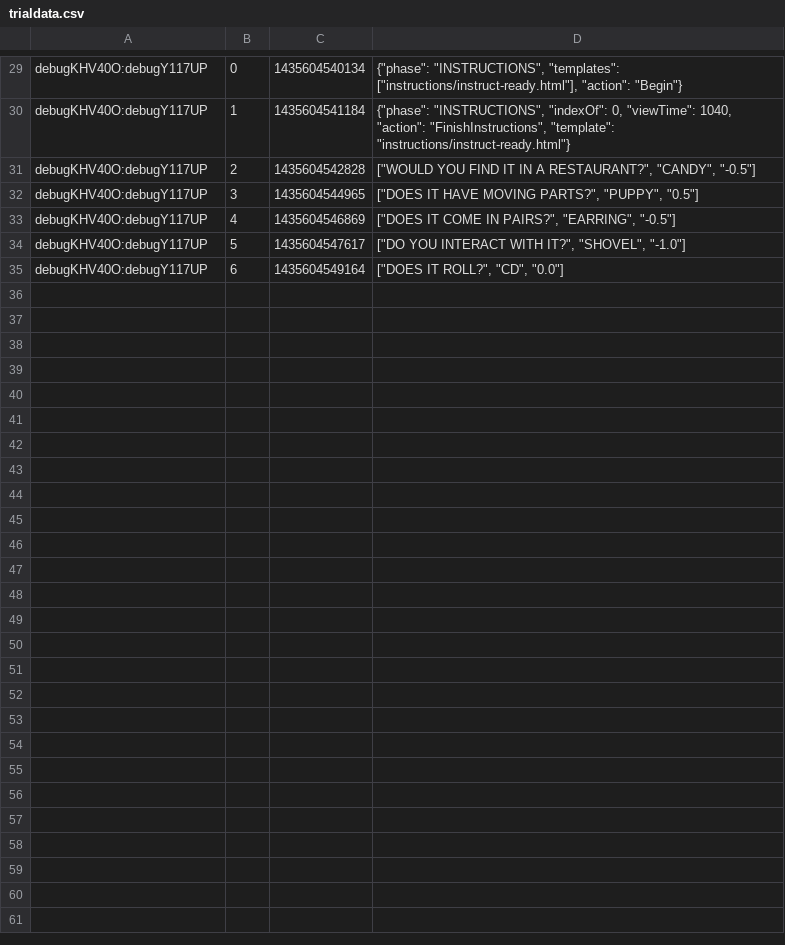
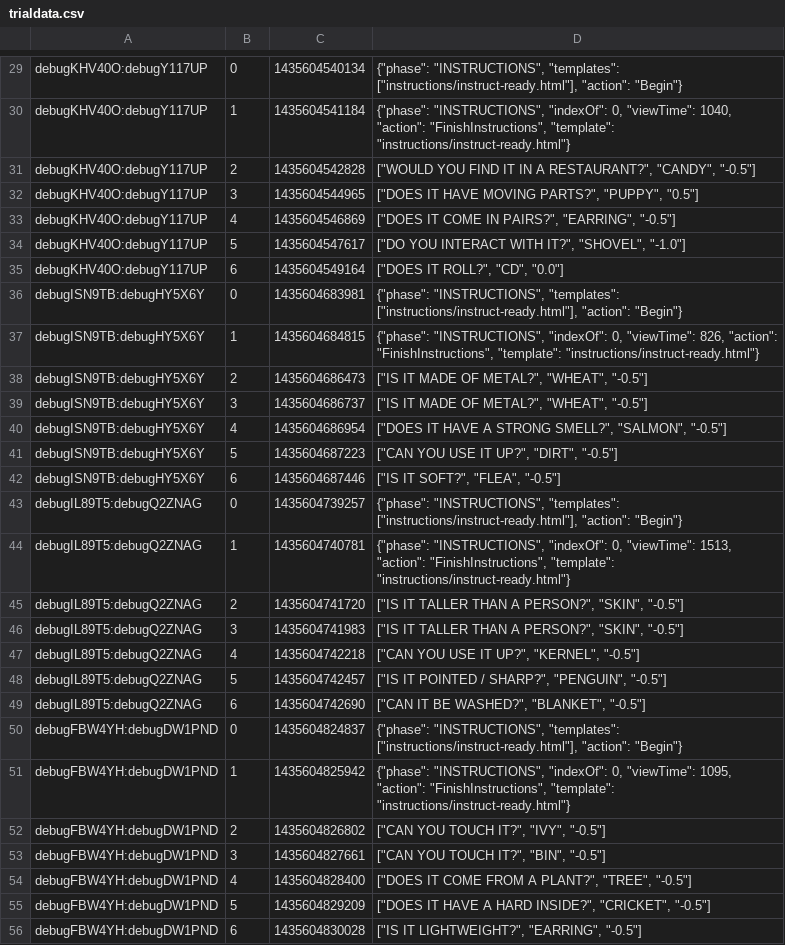
Before and after one commit to alexander-cohen/psiturk-questionasker, a CSV file: trialdata.csv, drawn as a sheet; only a part is shown, gaps mark what is left out; the diff names each change by its address in the sheet, - before the commit and + after, or states it on an @@ line.

```diff
--- a/trialdata.csv
+++ b/trialdata.csv
+row 36: debugISN9TB:debugHY5X6Y | 0 | 1435604683981 | {"phase": "INSTRUCTIONS", "templates": ["instructions/instruct-ready.html"], "action": "Begin"}
+row 37: debugISN9TB:debugHY5X6Y | 1 | 1435604684815 | {"phase": "INSTRUCTIONS", "indexOf": 0, "viewTime": 826, "action": "FinishInstructions", "template": "instructions/instruct-ready.html"}
+row 38: debugISN9TB:debugHY5X6Y | 2 | 1435604686473 | ["IS IT MADE OF METAL?", "WHEAT", "-0.5"]
+row 39: debugISN9TB:debugHY5X6Y | 3 | 1435604686737 | ["IS IT MADE OF METAL?", "WHEAT", "-0.5"]
+row 40: debugISN9TB:debugHY5X6Y | 4 | 1435604686954 | ["DOES IT HAVE A STRONG SMELL?", "SALMON", "-0.5"]
+row 41: debugISN9TB:debugHY5X6Y | 5 | 1435604687223 | ["CAN YOU USE IT UP?", "DIRT", "-0.5"]
+row 42: debugISN9TB:debugHY5X6Y | 6 | 1435604687446 | ["IS IT SOFT?", "FLEA", "-0.5"]
+row 43: debugIL89T5:debugQ2ZNAG | 0 | 1435604739257 | {"phase": "INSTRUCTIONS", "templates": ["instructions/instruct-ready.html"], "action": "Begin"}
+row 44: debugIL89T5:debugQ2ZNAG | 1 | 1435604740781 | {"phase": "INSTRUCTIONS", "indexOf": 0, "viewTime": 1513, "action": "FinishInstructions", "template": "instructions/instruct-ready.html"}
+row 45: debugIL89T5:debugQ2ZNAG | 2 | 1435604741720 | ["IS IT TALLER THAN A PERSON?", "SKIN", "-0.5"]
+row 46: debugIL89T5:debugQ2ZNAG | 3 | 1435604741983 | ["IS IT TALLER THAN A PERSON?", "SKIN", "-0.5"]
+row 47: debugIL89T5:debugQ2ZNAG | 4 | 1435604742218 | ["CAN YOU USE IT UP?", "KERNEL", "-0.5"]
+row 48: debugIL89T5:debugQ2ZNAG | 5 | 1435604742457 | ["IS IT POINTED / SHARP?", "PENGUIN", "-0.5"]
+row 49: debugIL89T5:debugQ2ZNAG | 6 | 1435604742690 | ["CAN IT BE WASHED?", "BLANKET", "-0.5"]
+row 50: debugFBW4YH:debugDW1PND | 0 | 1435604824837 | {"phase": "INSTRUCTIONS", "templates": ["instructions/instruct-ready.html"], "action": "Begin"}
+row 51: debugFBW4YH:debugDW1PND | 1 | 1435604825942 | {"phase": "INSTRUCTIONS", "indexOf": 0, "viewTime": 1095, "action": "FinishInstructions", "template": "instructions/instruct-ready.html"}
+row 52: debugFBW4YH:debugDW1PND | 2 | 1435604826802 | ["CAN YOU TOUCH IT?", "IVY", "-0.5"]
+row 53: debugFBW4YH:debugDW1PND | 3 | 1435604827661 | ["CAN YOU TOUCH IT?", "BIN", "-0.5"]
+row 54: debugFBW4YH:debugDW1PND | 4 | 1435604828400 | ["DOES IT COME FROM A PLANT?", "TREE", "-0.5"]
+row 55: debugFBW4YH:debugDW1PND | 5 | 1435604829209 | ["DOES IT HAVE A HARD INSIDE?", "CRICKET", "-0.5"]
+row 56: debugFBW4YH:debugDW1PND | 6 | 1435604830028 | ["IS IT LIGHTWEIGHT?", "EARRING", "-0.5"]
```
Also changed, not shown: eventdata.csv, 3 other files.
